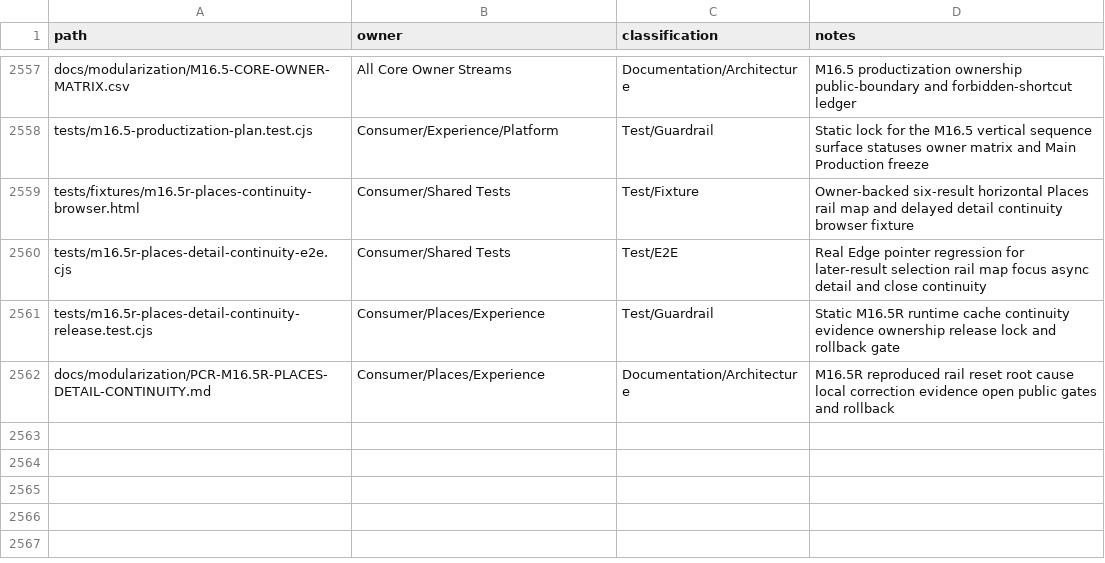
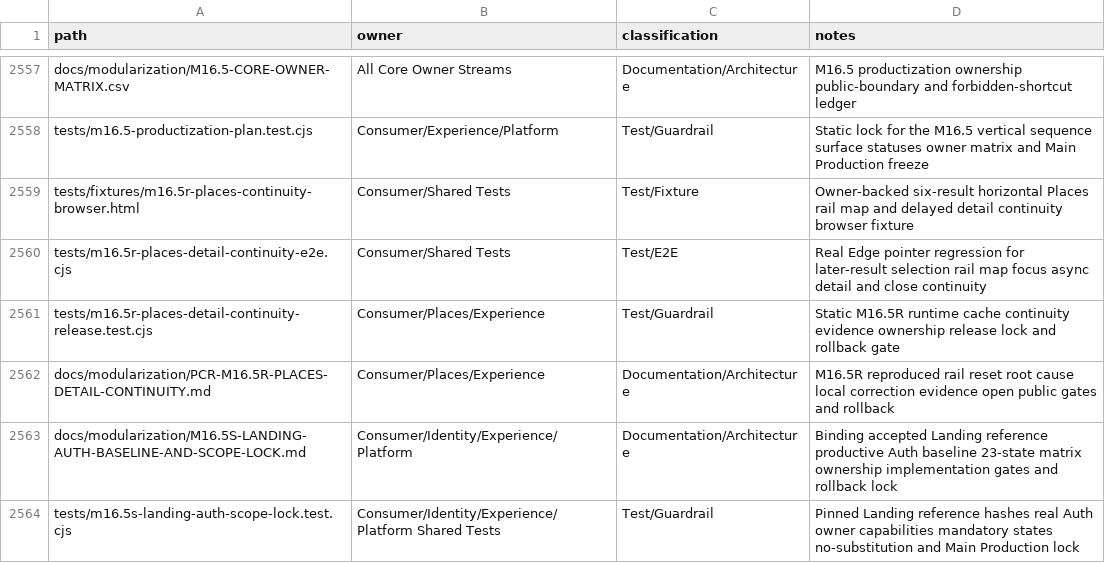
Before and after one commit to fklaas/luvia, a CSV file: docs/modularization/FILE-OWNERSHIP.csv, drawn as a sheet; only a part is shown, gaps mark what is left out; the diff names each change by its address in the sheet, - before the commit and + after, or states it on an @@ line.

Commit message:
docs(m16.5): lock Landing Auth vertical slice

```diff
--- a/docs/modularization/FILE-OWNERSHIP.csv
+++ b/docs/modularization/FILE-OWNERSHIP.csv
+row 2563: docs/modularization/M16.5S-LANDING-AUTH-BASELINE-AND-SCOPE-LOCK.md | Consumer/Identity/Experience/Platform | Documentation/Architecture | Binding accepted Landing reference productive Auth baseline 23-state matrix ownership implementation gates and rollback lock
+row 2564: tests/m16.5s-landing-auth-scope-lock.test.cjs | Consumer/Identity/Experience/Platform Shared Tests | Test/Guardrail | Pinned Landing reference hashes real Auth owner capabilities mandatory states no-substitution and Main Production lock
```
Also changed, not shown: docs/modularization/M16.5-PRODUCT-SURFACE-MATRIX.csv, 6 other files.
